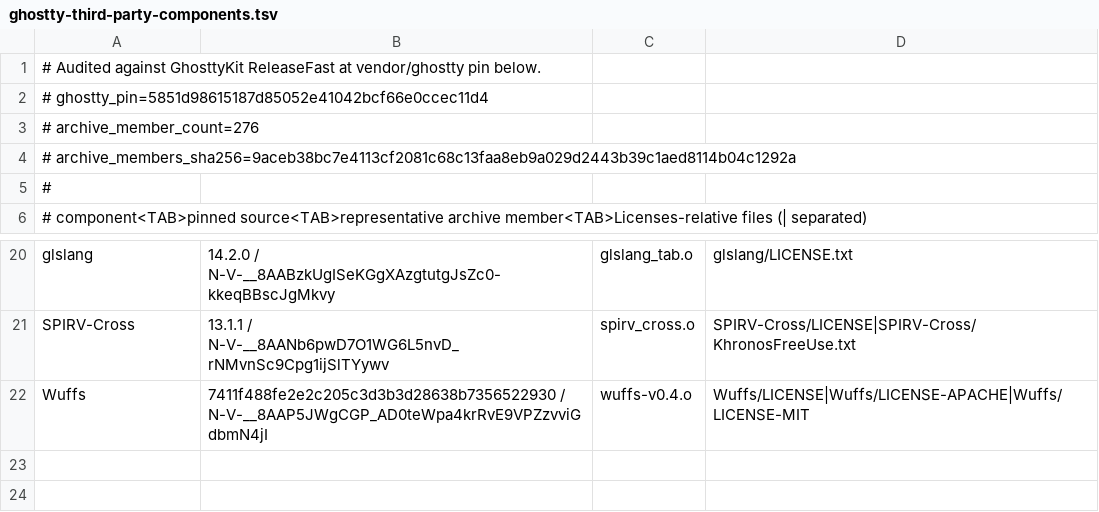
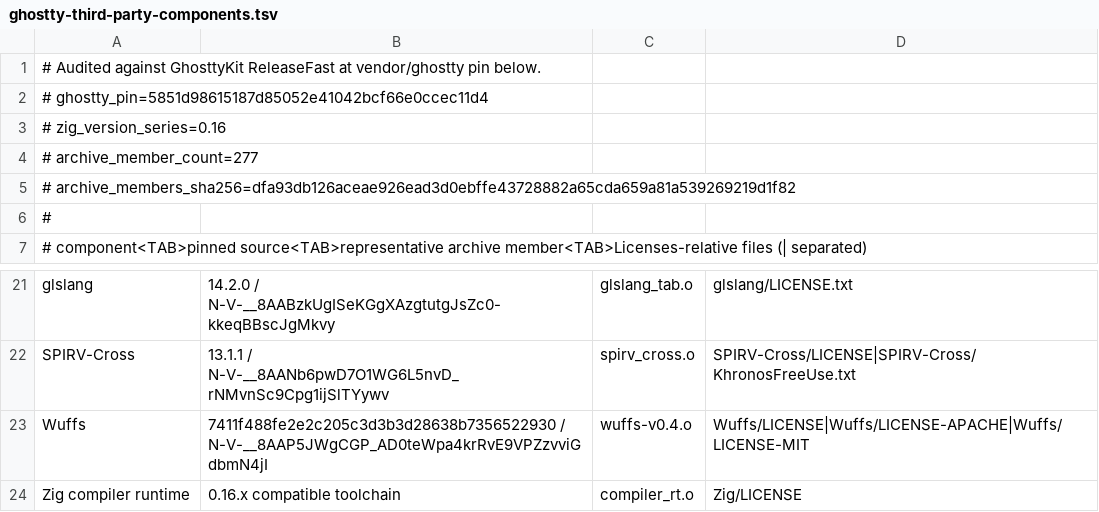
Before and after one commit to Interactive-Buffoonery/awesomux, a TSV file: script/ghostty-third-party-components.tsv, drawn as a sheet; only a part is shown, gaps mark what is left out.

Commit message:
fix(licenses): harden GhosttyKit audit

```diff
--- a/script/ghostty-third-party-components.tsv
+++ b/script/ghostty-third-party-components.tsv
@@ -2,4 +2,5 @@
 # ghostty_pin=5851d98615187d85052e41042bcf66e0ccec11d4
-# archive_member_count=276
-# archive_members_sha256=9aceb38bc7e4113cf2081c68c13faa8eb9a029d2443b39c1aed8114b04c1292a
+# zig_version_series=0.16
+# archive_member_count=277
+# archive_members_sha256=dfa93db126aceae926ead3d0ebffe43728882a65cda659a81a539269219d1f82
 #
@@ -22 +23,2 @@ SPIRV-Cross	13.1.1 / N-V-__8AANb6pwD7O1WG6L5nvD_rNMvnSc9Cpg1ijSlTYywv	spirv_cros
 Wuffs	7411f488fe2e2c205c3d3b3d28638b7356522930 / N-V-__8AAP5JWgCGP_AD0teWpa4krRvE9VPZzvviGdbmN4jI	wuffs-v0.4.o	Wuffs/LICENSE|Wuffs/LICENSE-APACHE|Wuffs/LICENSE-MIT
+Zig compiler runtime	0.16.x compatible toolchain	compiler_rt.o	Zig/LICENSE
```
Also changed, not shown: 11 other files.
